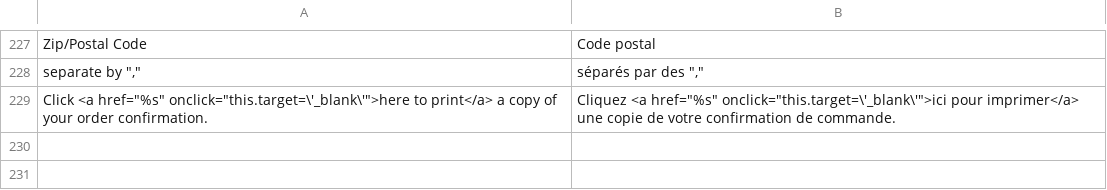
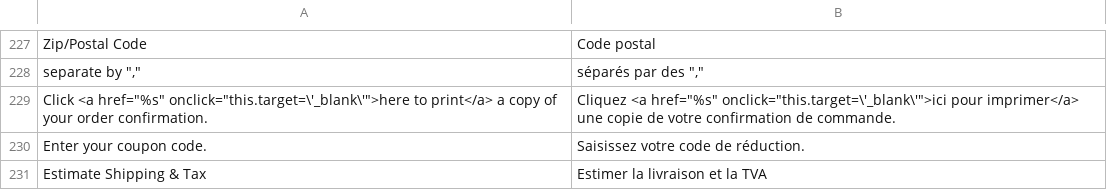
Before and after one commit to OpenMageModuleFostering/locale_mage_community_fr_fr, a CSV file: app/locale/fr_FR/Mage_Checkout.csv, drawn as a sheet; only a part is shown, gaps mark what is left out.

```diff
--- a/app/locale/fr_FR/Mage_Checkout.csv
+++ b/app/locale/fr_FR/Mage_Checkout.csv
@@ -229 +229,3 @@
 "Click <a href=""%s"" onclick=""this.target=\'_blank\'"">here to print</a> a copy of your order confirmation.","Cliquez <a href=""%s"" onclick=""this.target=\'_blank\'"">ici pour imprimer</a> une copie de votre confirmation de commande."
+"Enter your coupon code.","Saisissez votre code de réduction."
+"Estimate Shipping & Tax","Estimer la livraison et la TVA"
```
Also changed, not shown: app/locale/fr_FR/Mage_Adminhtml.csv, app/locale/fr_FR/Mage_Catalog.csv, 12 other files.
